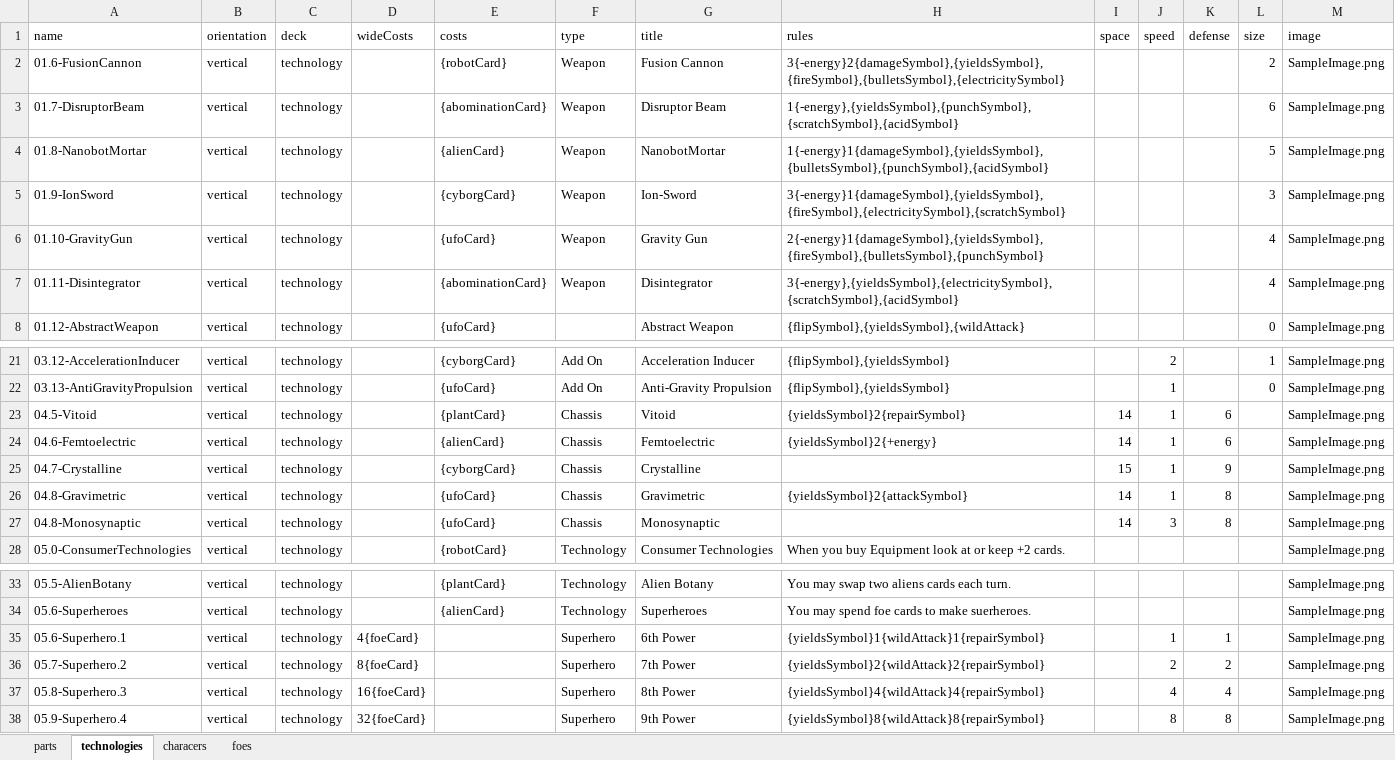
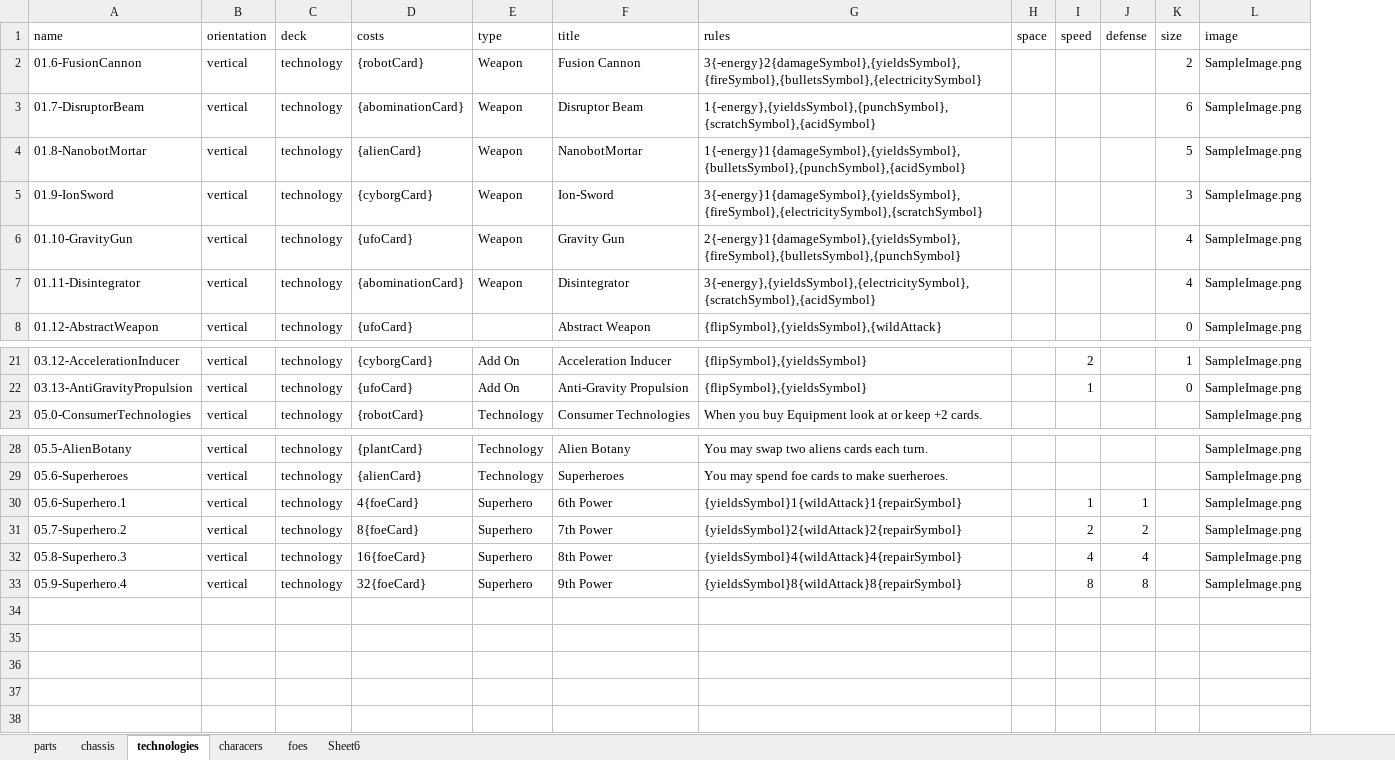
Before and after one commit to PretentiousGames/CardGenerator, an Excel workbook: CardFormatter/Data/DefendTheUniversity/DataFile.xlsx, sheet technologies, drawn as a sheet; only a part is shown, gaps mark what is left out; values as stored, in another font and other column widths than the file's, no cell formats; table styles not drawn; removed rows and columns are numbered as before the commit, all else as after; the diff names each change by its address in the sheet, - before the commit and + after, or states it on an @@ line.

```diff
--- a/CardFormatter/Data/DefendTheUniversity/DataFile.xlsx (sheet technologies)
+++ b/CardFormatter/Data/DefendTheUniversity/DataFile.xlsx (sheet technologies)
+sheet tab: chassis
+sheet tab: Sheet6
-column D (wideCosts), rows 35-38: 4{foeCard} | 8{foeCard} | 16{foeCard} | 32{foeCard}
-row 23: 04.5-Vitoid | vertical | technology |  | {plantCard} | Chassis | Vitoid | {yieldsSymbol}2{repairSymbol} | 14 | 1 | 6 |  | SampleImage.png
-row 24: 04.6-Femtoelectric | vertical | technology |  | {alienCard} | Chassis | Femtoelectric | {yieldsSymbol}2{+energy} | 14 | 1 | 6 |  | SampleImage.png
-row 25: 04.7-Crystalline | vertical | technology |  | {cyborgCard} | Chassis | Crystalline |  | 15 | 1 | 9 |  | SampleImage.png
-row 26: 04.8-Gravimetric | vertical | technology |  | {ufoCard} | Chassis | Gravimetric | {yieldsSymbol}2{attackSymbol} | 14 | 1 | 8 |  | SampleImage.png
-row 27: 04.8-Monosynaptic | vertical | technology |  | {ufoCard} | Chassis | Monosynaptic |  | 14 | 3 | 8 |  | SampleImage.png
-D30 (costs): (empty)
+D30 (costs): 4{foeCard}
-D31 (costs): (empty)
+D31 (costs): 8{foeCard}
-D32 (costs): (empty)
+D32 (costs): 16{foeCard}
-D33 (costs): (empty)
+D33 (costs): 32{foeCard}
```
Also changed, not shown: sheet foes, sheet parts, cell formats, formulas that keep their value.
